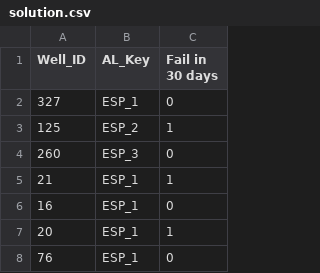
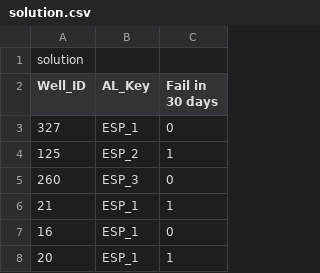
Before and after one commit to BenStormer/Hackalopes-Cleaned, a CSV file: solution.csv, drawn as a sheet; only a part is shown; the shorter side is filled out with more unchanged rows; the diff names each change by its address in the sheet, - before the commit and + after, or states it on an @@ line.

Commit message:
Final Solution

```diff
--- a/solution.csv
+++ b/solution.csv
+row 1: solution
```
